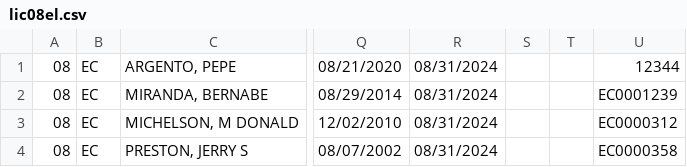
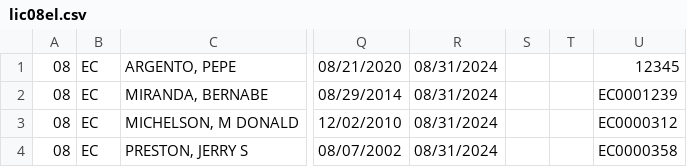
Before and after one commit to matiasquercia/sarasotaTest, a CSV file: lic08el.csv, drawn as a sheet; only a part is shown, gaps mark what is left out; the diff names each change by its address in the sheet, - before the commit and + after, or states it on an @@ line.

Commit message:
Update lic08el.csv

```diff
--- a/lic08el.csv
+++ b/lic08el.csv
-U1: 12344
+U1: 12345
```
